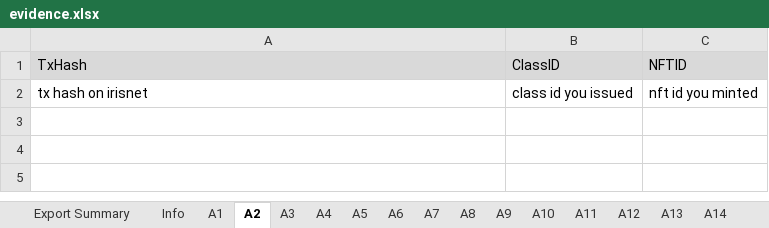
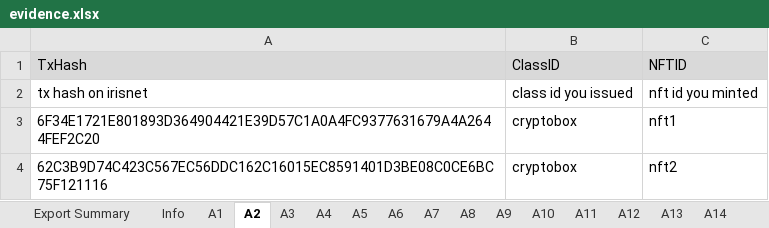
Before and after one commit to game-of-nfts/gon-evidence, an Excel workbook: VasyaIvanov21/evidence.xlsx, sheet A2, drawn as a sheet; values as stored, in another font and other column widths than the file's, no borders; the diff names each change by its address in the sheet, - before the commit and + after, or states it on an @@ line.

```diff
--- a/VasyaIvanov21/evidence.xlsx (sheet A2)
+++ b/VasyaIvanov21/evidence.xlsx (sheet A2)
+row 3: 6F34E1721E801893D364904421E39D57C1A0A4FC9377631679A4A2644FEF2C20 | cryptobox | nft1
+row 4: 62C3B9D74C423C567EC56DDC162C16015EC8591401D3BE08C0CE6BC75F121116 | cryptobox | nft2
```
Also changed, not shown: sheet A3, sheet A4, sheet A5, sheet A6, sheet A1.
